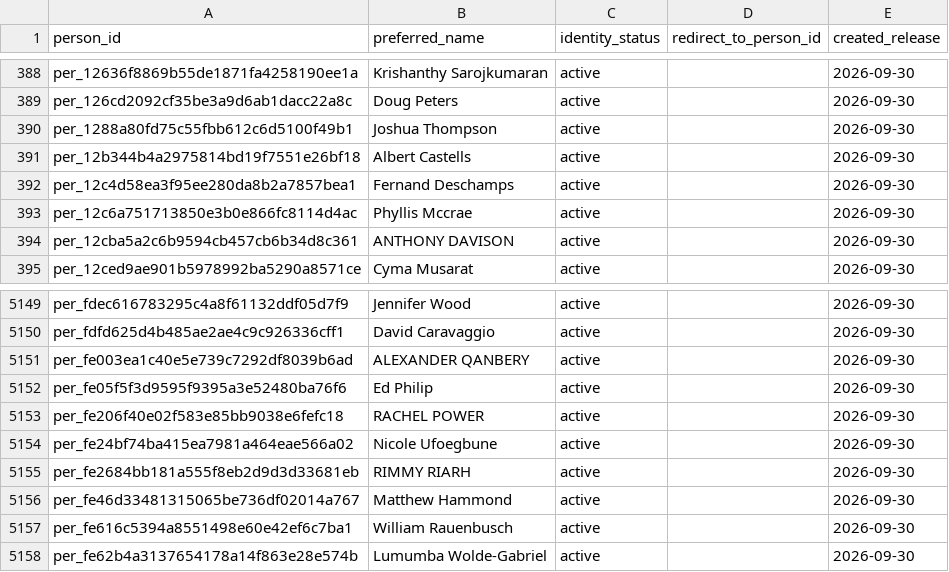
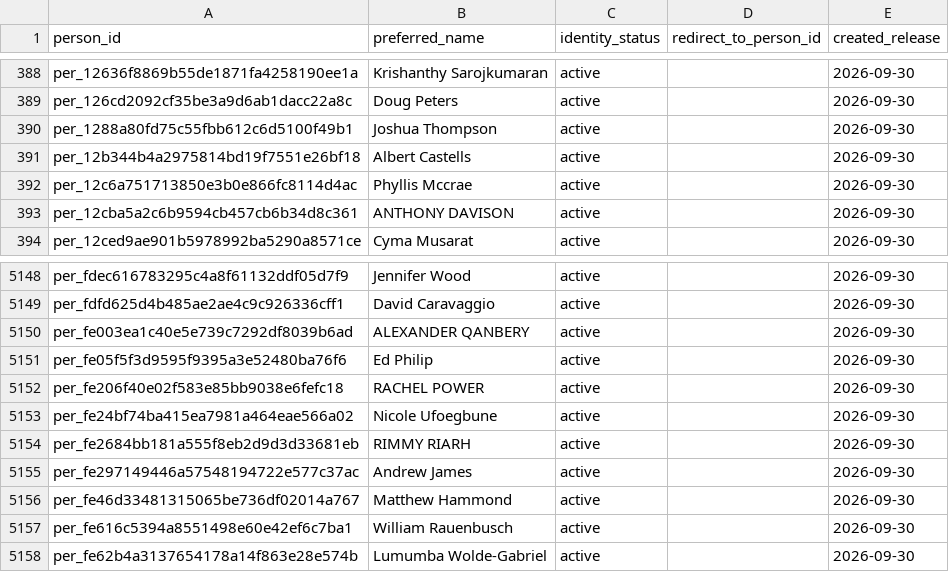
Before and after one commit to alexwolson/toronto-election-results, a CSV file: data/out/people.csv, drawn as a sheet; only a part is shown, gaps mark what is left out.

```diff
--- a/data/out/people.csv
+++ b/data/out/people.csv
@@ -391,3 +391,2 @@ per_1288a80fd75c55fbb612c6d5100f49b1,Joshua Thompson,active,,2026-09-30
 per_12b344b4a2975814bd19f7551e26bf18,Albert Castells,active,,2026-09-30
-per_12c4d58ea3f95ee280da8b2a7857bea1,Fernand Deschamps,active,,2026-09-30
 per_12c6a751713850e3b0e866fc8114d4ac,Phyllis Mccrae,active,,2026-09-30
@@ -5155,2 +5154,3 @@ per_fe24bf74ba415ea7981a464eae566a02,Nicole Ufoegbune,active,,2026-09-30
 per_fe2684bb181a555f8eb2d9d3d33681eb,RIMMY RIARH,active,,2026-09-30
+per_fe297149446a57548194722e577c37ac,Andrew James,active,,2026-09-30
 per_fe46d33481315065be736df02014a767,Matthew Hammond,active,,2026-09-30
```
Also changed, not shown: 12 other files.
